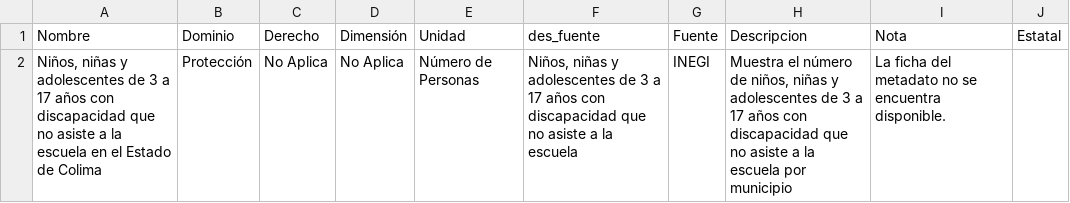
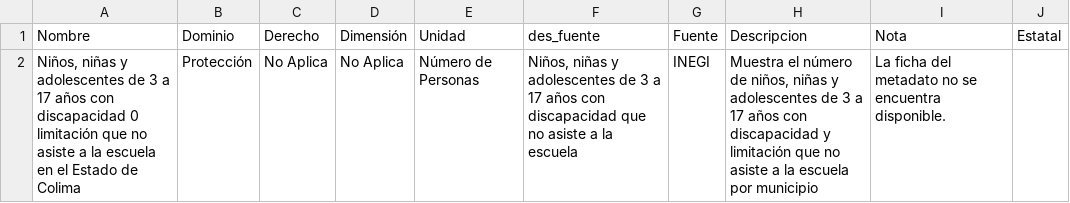
Before and after one commit to PruebaSipCol/Prueba_Colima, a CSV file: indicadores/d4_i16_d.csv, drawn as a sheet.

```diff
--- a/indicadores/d4_i16_d.csv
+++ b/indicadores/d4_i16_d.csv
@@ -1,2 +1,2 @@
 Nombre,Dominio,Derecho,Dimensión,Unidad,des_fuente,Fuente,Descripcion,Nota,Estatal
-"Niños, niñas y adolescentes de 3 a 17 años con discapacidad que no asiste a la escuela en el Estado de Colima",Protección ,No Aplica,No Aplica ,Número de Personas,"Niños, niñas y adolescentes de 3 a 17 años con discapacidad que no asiste a la escuela",INEGI,"Muestra el número de niños, niñas y adolescentes de 3 a 17 años con discapacidad que no asiste a la escuela por municipio",La ficha del metadato no se encuentra disponible.,
+"Niños, niñas y adolescentes de 3 a 17 años con discapacidad 0 limitación que no asiste a la escuela en el Estado de Colima",Protección ,No Aplica,No Aplica ,Número de Personas,"Niños, niñas y adolescentes de 3 a 17 años con discapacidad que no asiste a la escuela",INEGI,"Muestra el número de niños, niñas y adolescentes de 3 a 17 años con discapacidad y limitación que no asiste a la escuela por municipio",La ficha del metadato no se encuentra disponible.,
```
Also changed, not shown: indicadores/D4.csv, indicadores/d4_i11_d.csv, 27 other files.
